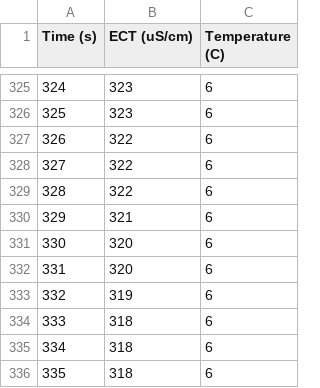
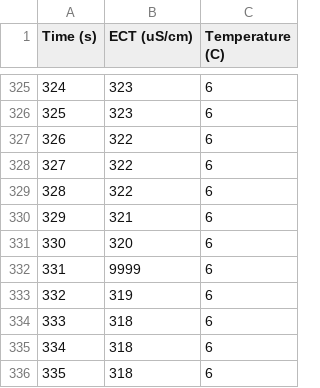
Before and after one commit to hydroinfotheory/Engineering_Hydrology_Notebooks, a CSV file: content/project_data/measured_EC_data_B.csv, drawn as a sheet; only a part is shown, gaps mark what is left out.

Commit message:
Update measured_EC_data_B.csv

```diff
--- a/content/project_data/measured_EC_data_B.csv
+++ b/content/project_data/measured_EC_data_B.csv
@@ -331,3 +331,3 @@ Time (s),ECT (uS/cm),Temperature (C)
 330,320,6
-331,320,6
+331,9999,6
 332,319,6
```
